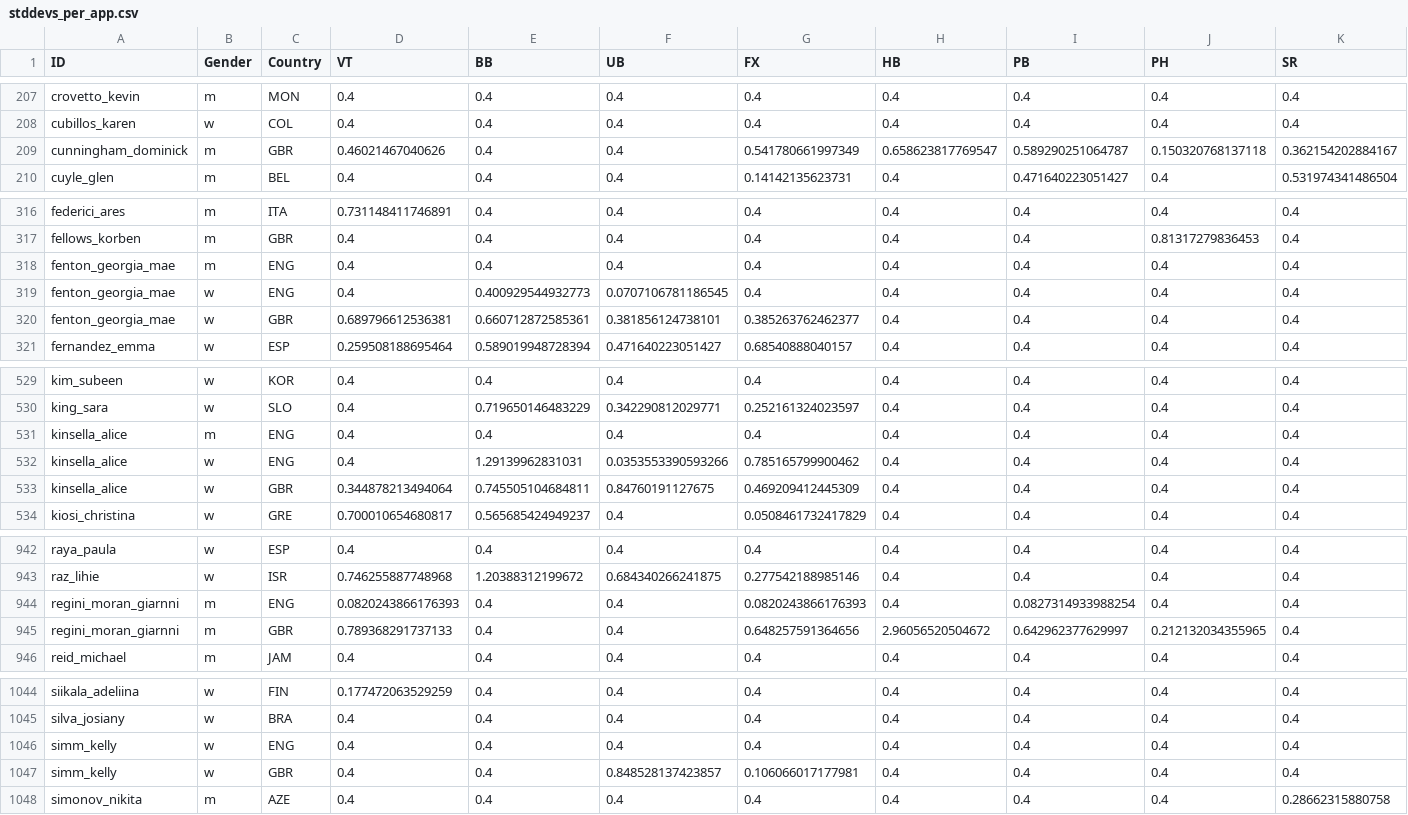
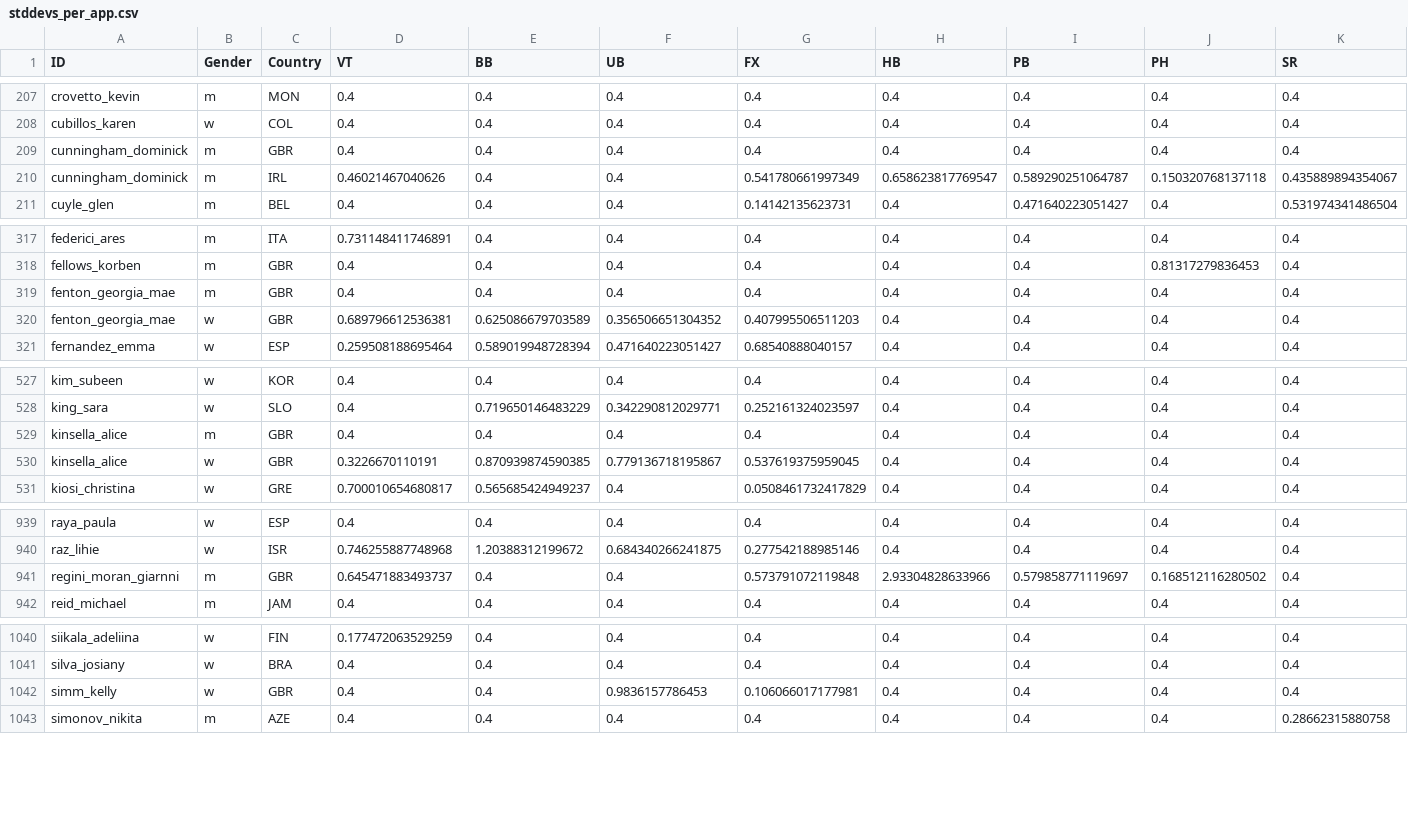
Before and after one commit to sahil-681/Gymnastics-Data-Challenge, a CSV file: data/stddevs_per_app.csv, drawn as a sheet; only a part is shown, gaps mark what is left out; the diff covers the shown part only.

```diff
--- a/data/stddevs_per_app.csv
+++ b/data/stddevs_per_app.csv
@@ -208,3 +208,4 @@
 "cubillos_karen","w","COL",0.4,0.4,0.4,0.4,0.4,0.4,0.4,0.4
-"cunningham_dominick","m","GBR",0.46021467040626,0.4,0.4,0.541780661997349,0.658623817769547,0.589290251064787,0.150320768137118,0.362154202884167
+"cunningham_dominick","m","GBR",0.4,0.4,0.4,0.4,0.4,0.4,0.4,0.4
+"cunningham_dominick","m","IRL",0.46021467040626,0.4,0.4,0.541780661997349,0.658623817769547,0.589290251064787,0.150320768137118,0.435889894354067
 "cuyle_glen","m","BEL",0.4,0.4,0.4,0.14142135623731,0.4,0.471640223051427,0.4,0.531974341486504
@@ -317,5 +318,4 @@
 "fellows_korben","m","GBR",0.4,0.4,0.4,0.4,0.4,0.4,0.81317279836453,0.4
-"fenton_georgia_mae","m","ENG",0.4,0.4,0.4,0.4,0.4,0.4,0.4,0.4
-"fenton_georgia_mae","w","ENG",0.4,0.400929544932773,0.0707106781186545,0.4,0.4,0.4,0.4,0.4
-"fenton_georgia_mae","w","GBR",0.689796612536381,0.660712872585361,0.381856124738101,0.385263762462377,0.4,0.4,0.4,0.4
+"fenton_georgia_mae","m","GBR",0.4,0.4,0.4,0.4,0.4,0.4,0.4,0.4
+"fenton_georgia_mae","w","GBR",0.689796612536381,0.625086679703589,0.356506651304352,0.407995506511203,0.4,0.4,0.4,0.4
 "fernandez_emma","w","ESP",0.259508188695464,0.589019948728394,0.471640223051427,0.68540888040157,0.4,0.4,0.4,0.4
@@ -530,5 +528,4 @@
 "king_sara","w","SLO",0.4,0.719650146483229,0.342290812029771,0.252161324023597,0.4,0.4,0.4,0.4
-"kinsella_alice","m","ENG",0.4,0.4,0.4,0.4,0.4,0.4,0.4,0.4
-"kinsella_alice","w","ENG",0.4,1.29139962831031,0.0353553390593266,0.785165799900462,0.4,0.4,0.4,0.4
-"kinsella_alice","w","GBR",0.344878213494064,0.745505104684811,0.84760191127675,0.469209412445309,0.4,0.4,0.4,0.4
+"kinsella_alice","m","GBR",0.4,0.4,0.4,0.4,0.4,0.4,0.4,0.4
+"kinsella_alice","w","GBR",0.3226670110191,0.870939874590385,0.779136718195867,0.537619375959045,0.4,0.4,0.4,0.4
 "kiosi_christina","w","GRE",0.700010654680817,0.565685424949237,0.4,0.0508461732417829,0.4,0.4,0.4,0.4
@@ -943,4 +940,3 @@
 "raz_lihie","w","ISR",0.746255887748968,1.20388312199672,0.684340266241875,0.277542188985146,0.4,0.4,0.4,0.4
-"regini_moran_giarnni","m","ENG",0.0820243866176393,0.4,0.4,0.0820243866176393,0.4,0.0827314933988254,0.4,0.4
-"regini_moran_giarnni","m","GBR",0.789368291737133,0.4,0.4,0.648257591364656,2.96056520504672,0.642962377629997,0.212132034355965,0.4
+"regini_moran_giarnni","m","GBR",0.645471883493737,0.4,0.4,0.573791072119848,2.93304828633966,0.579858771119697,0.168512116280502,0.4
 "reid_michael","m","JAM",0.4,0.4,0.4,0.4,0.4,0.4,0.4,0.4
@@ -1045,4 +1041,3 @@
 "silva_josiany","w","BRA",0.4,0.4,0.4,0.4,0.4,0.4,0.4,0.4
-"simm_kelly","w","ENG",0.4,0.4,0.4,0.4,0.4,0.4,0.4,0.4
-"simm_kelly","w","GBR",0.4,0.4,0.848528137423857,0.106066017177981,0.4,0.4,0.4,0.4
+"simm_kelly","w","GBR",0.4,0.4,0.9836157786453,0.106066017177981,0.4,0.4,0.4,0.4
 "simonov_nikita","m","AZE",0.4,0.4,0.4,0.4,0.4,0.4,0.4,0.28662315880758
```
Also changed, not shown: 1 added row, 4 removed rows and 36 edited cells elsewhere in this file, data/means_per_app.csv, data/score_predictions.csv, 3 other files.
